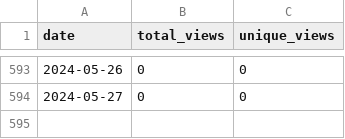
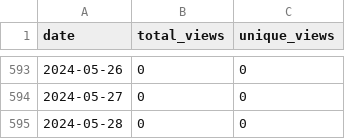
Before and after one commit to merrymitch/COMP3270, a CSV file: .traffic/views.csv, drawn as a sheet; only a part is shown, gaps mark what is left out; the diff names each change by its address in the sheet, - before the commit and + after, or states it on an @@ line.

```diff
--- a/.traffic/views.csv
+++ b/.traffic/views.csv
+row 595: 2024-05-28 | 0 | 0
```
Also changed, not shown: .traffic/clones.csv, 3 other files.
